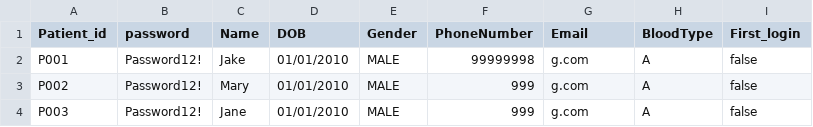
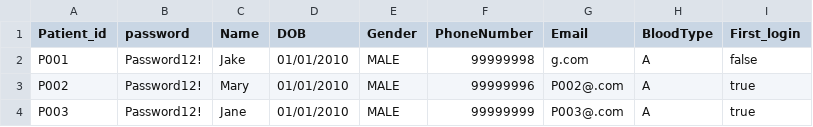
Before and after one commit to Tortoisey1/HMS---SC2002-Grp-Project, a CSV file: src/data/patients.csv, drawn as a sheet.

```diff
--- a/src/data/patients.csv
+++ b/src/data/patients.csv
@@ -2,3 +2,3 @@ Patient_id,password,Name,DOB,Gender,PhoneNumber,Email,BloodType,First_login,
 P001,Password12!,Jake,01/01/2010,MALE,99999998,g.com,A,false
-P002,Password12!,Mary,01/01/2010,MALE,999,g.com,A,false
-P003,Password12!,Jane,01/01/2010,MALE,999,g.com,A,false
+P002,Password12!,Mary,01/01/2010,MALE,99999996,P002@.com,A,true
+P003,Password12!,Jane,01/01/2010,MALE,99999999,P003@.com,A,true
```
Also changed, not shown: 40 other files.
